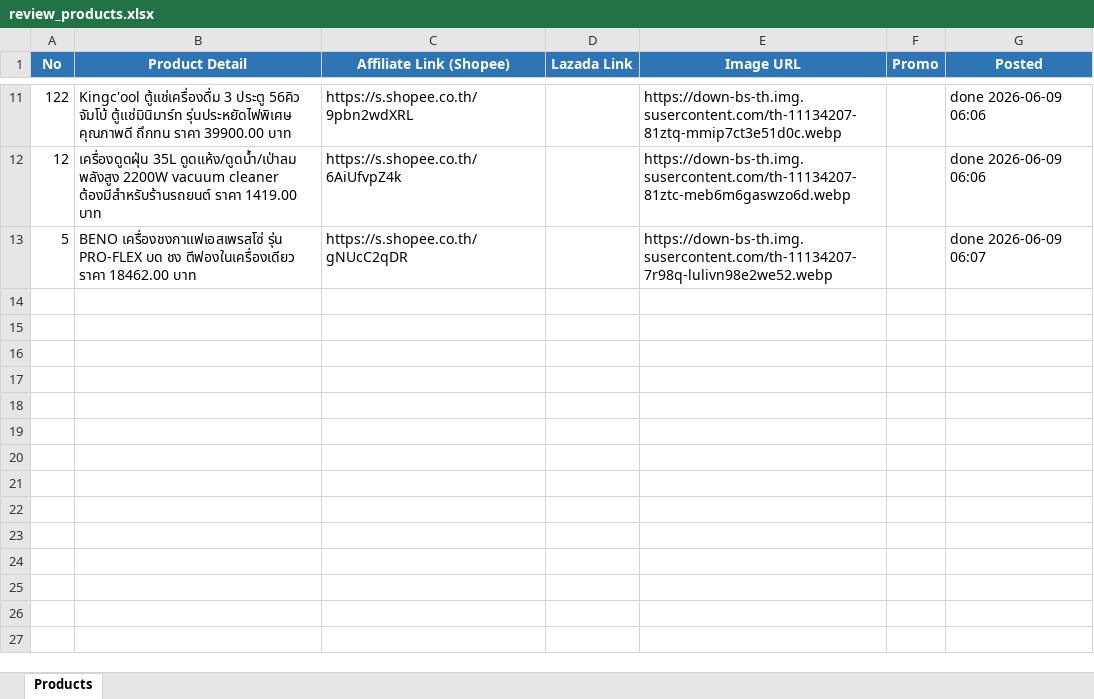
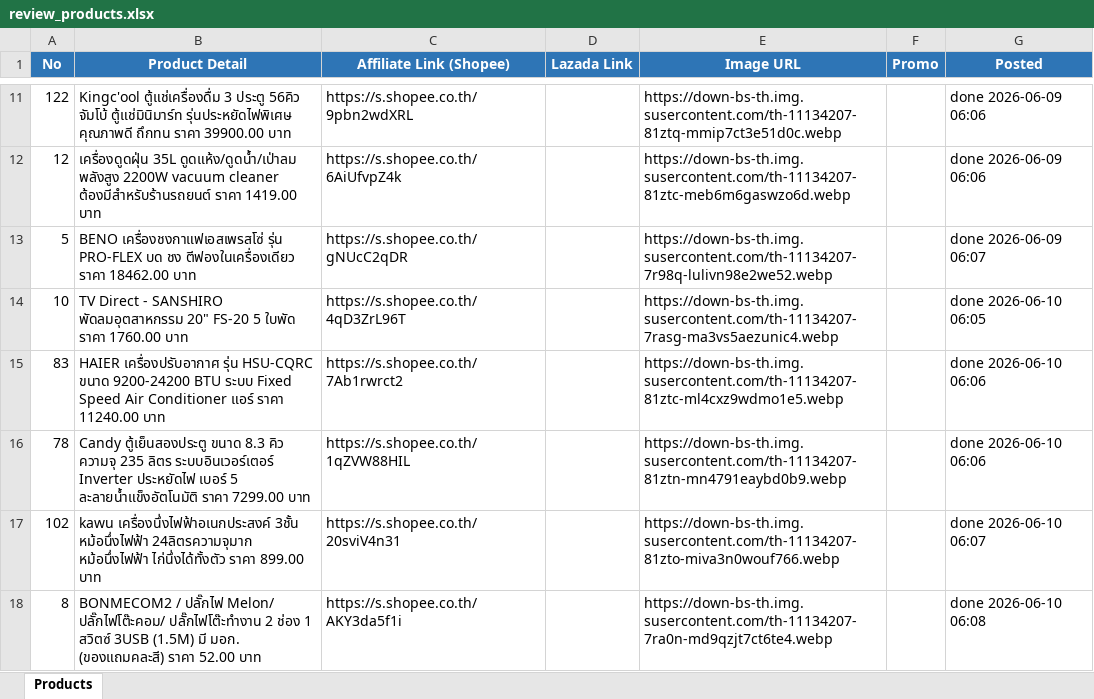
Before and after one commit to tongono-creator/rocket, an Excel workbook: review_products.xlsx, sheet Products, drawn as a sheet; only a part is shown, gaps mark what is left out; values as stored, in another font and other column widths than the file's, no borders; the diff names each change by its address in the sheet, - before the commit and + after, or states it on an @@ line.

```diff
--- a/review_products.xlsx (sheet Products)
+++ b/review_products.xlsx (sheet Products)
+row 14: 10 | TV Direct - SANSHIRO พัดลมอุตสาหกรรม 20" FS-20 5 ใบพัด ราคา 1760.00 บาท | https://s.shopee.co.th/4qD3ZrL96T |  | https://down-bs-th.img.susercontent.com/th-11134207-7rasg-ma3vs5aezunic4.webp |  | done 2026-06-10 06:05
+row 15: 83 | HAIER เครื่องปรับอากาศ รุ่น HSU-CQRC ขนาด 9200-24200 BTU ระบบ Fixed Speed Air Conditioner แอร์ ราคา 11240.00 บาท | https://s.shopee.co.th/7Ab1rwrct2 |  | https://down-bs-th.img.susercontent.com/th-11134207-81ztc-ml4cxz9wdmo1e5.webp |  | done 2026-06-10 06:06
+row 16: 78 | Candy ตู้เย็นสองประตู ขนาด 8.3 คิว ความจุ 235 ลิตร ระบบอินเวอร์เตอร์ Inverter ประหยัดไฟ เบอร์ 5 ละลายน้ำแข็งอัตโนมัติ ราคา 7299.00 บาท | https://s.shopee.co.th/1qZVW88HIL |  | https://down-bs-th.img.susercontent.com/th-11134207-81ztn-mn4791eaybd0b9.webp |  | done 2026-06-10 06:06
+row 17: 102 | kawu เครื่องนึ่งไฟฟ้าอเนกประสงค์ 3ชั้น หม้อนึ่งไฟฟ้า 24ลิตรความจุมาก หม้อนึ่งไฟฟ้า ไก่นึ่งได้ทั้งตัว ราคา 899.00 บาท | https://s.shopee.co.th/20sviV4n31 |  | https://down-bs-th.img.susercontent.com/th-11134207-81zto-miva3n0wouf766.webp |  | done 2026-06-10 06:07
+row 18: 8 | BONMECOM2 / ปลั๊กไฟ Melon/ ปลั๊กไฟโต๊ะคอม/ ปลั๊กไฟโต๊ะทำงาน 2 ช่อง 1 สวิตซ์ 3USB (1.5M) มี มอก. (ของแถมคละสี) ราคา 52.00 บาท | https://s.shopee.co.th/AKY3da5f1i |  | https://down-bs-th.img.susercontent.com/th-11134207-7ra0n-md9qzjt7ct6te4.webp |  | done 2026-06-10 06:08
```
